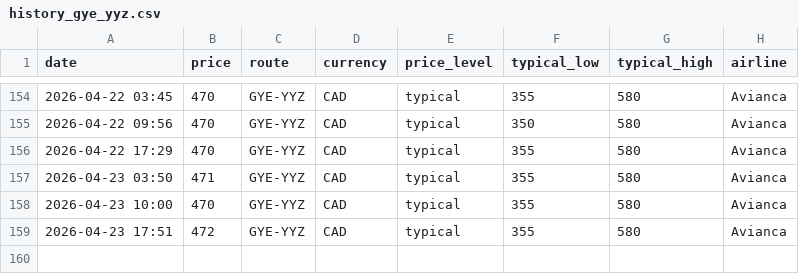
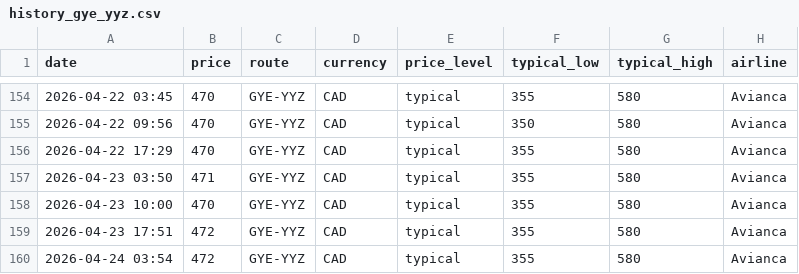
Before and after one commit to jacobmtools/flight-price-tracker, a CSV file: history_gye_yyz.csv, drawn as a sheet; only a part is shown, gaps mark what is left out; the diff names each change by its address in the sheet, - before the commit and + after, or states it on an @@ line.

```diff
--- a/history_gye_yyz.csv
+++ b/history_gye_yyz.csv
+row 160: 2026-04-24 03:54 | 472 | GYE-YYZ | CAD | typical | 355 | 580 | Avianca
```
